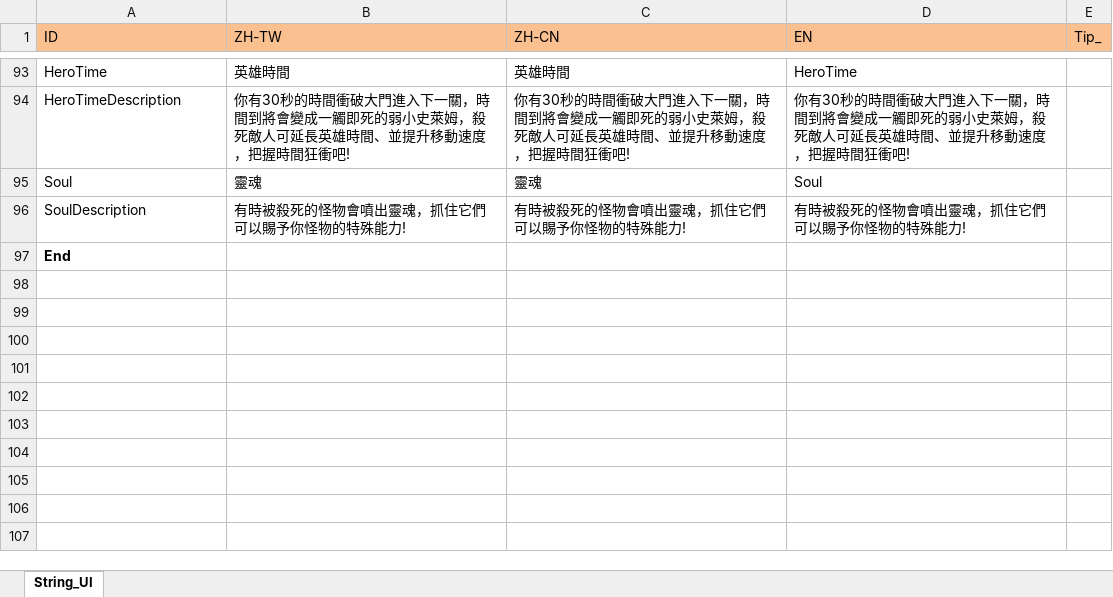
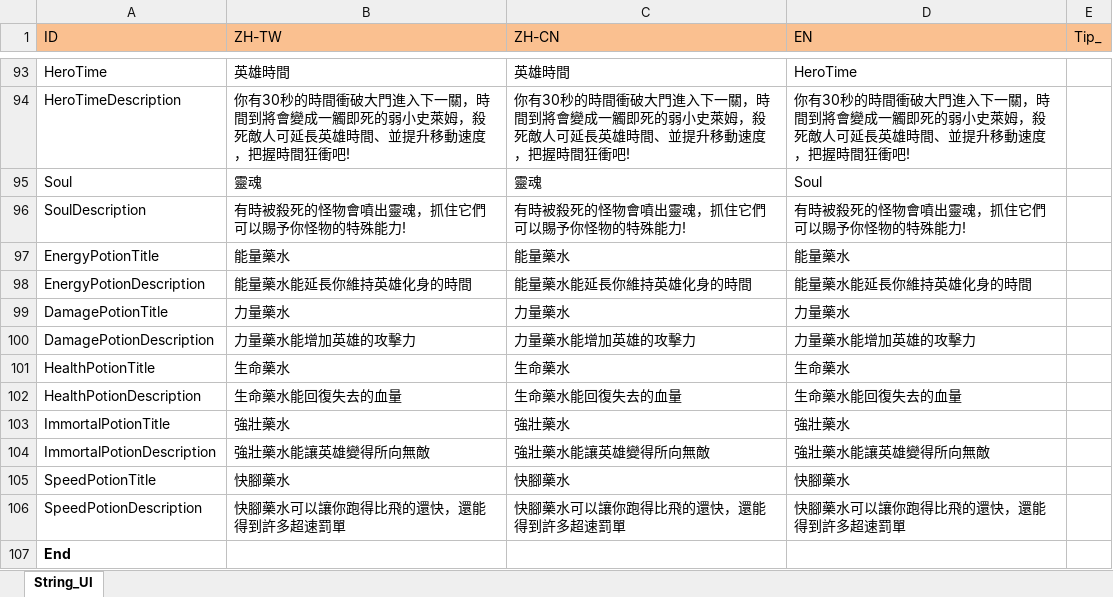
Before and after one commit to scozirge/30sHero, an Excel workbook: 30SecHero/Designer/String_UI.xlsm, sheet String_UI, drawn as a sheet; only a part is shown, gaps mark what is left out; values as stored, in another font and other column widths than the file's, no borders; the diff names each change by its address in the sheet, - before the commit and + after, or states it on an @@ line.

```diff
--- a/30SecHero/Designer/String_UI.xlsm (sheet String_UI)
+++ b/30SecHero/Designer/String_UI.xlsm (sheet String_UI)
+row 97: EnergyPotionTitle | 能量藥水 | 能量藥水 | 能量藥水
+row 98: EnergyPotionDescription | 能量藥水能延長你維持英雄化身的時間 | 能量藥水能延長你維持英雄化身的時間 | 能量藥水能延長你維持英雄化身的時間
+row 99: DamagePotionTitle | 力量藥水 | 力量藥水 | 力量藥水
+row 100: DamagePotionDescription | 力量藥水能增加英雄的攻擊力 | 力量藥水能增加英雄的攻擊力 | 力量藥水能增加英雄的攻擊力
+row 101: HealthPotionTitle | 生命藥水 | 生命藥水 | 生命藥水
+row 102: HealthPotionDescription | 生命藥水能回復失去的血量 | 生命藥水能回復失去的血量 | 生命藥水能回復失去的血量
+row 103: ImmortalPotionTitle | 強壯藥水 | 強壯藥水 | 強壯藥水
+row 104: ImmortalPotionDescription | 強壯藥水能讓英雄變得所向無敵 | 強壯藥水能讓英雄變得所向無敵 | 強壯藥水能讓英雄變得所向無敵
+row 105: SpeedPotionTitle | 快腳藥水 | 快腳藥水 | 快腳藥水
+row 106: SpeedPotionDescription | 快腳藥水可以讓你跑得比飛的還快，還能得到許多超速罰單 | 快腳藥水可以讓你跑得比飛的還快，還能得到許多超速罰單 | 快腳藥水可以讓你跑得比飛的還快，還能得到許多超速罰單
```
Also changed, not shown: 6 other files.
